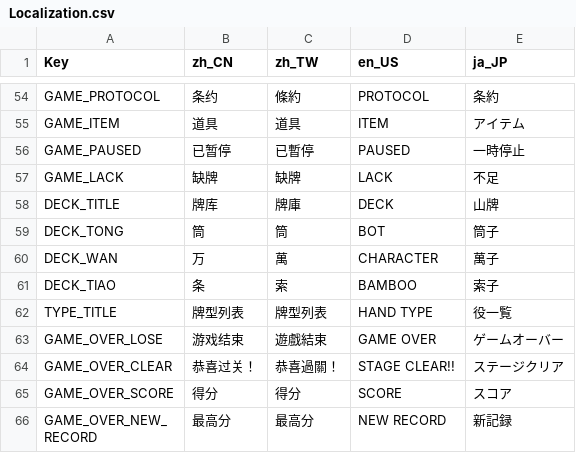
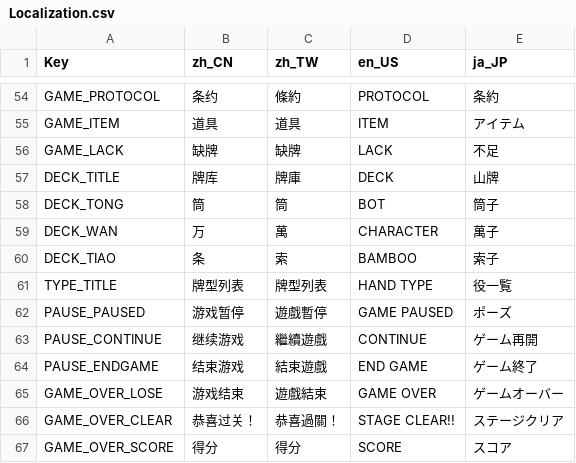
Before and after one commit to zxy199193/Mahtris-108, a CSV file: Mahtris 108/Assets/Resources/Localization.csv, drawn as a sheet; only a part is shown, gaps mark what is left out; the shorter side is filled out with more unchanged rows.

```diff
--- a/Mahtris 108/Assets/Resources/Localization.csv
+++ b/Mahtris 108/Assets/Resources/Localization.csv
@@ -55,3 +55,2 @@ GAME_PROTOCOL,条约,條約,PROTOCOL,条約
 GAME_ITEM,道具,道具,ITEM,アイテム
-GAME_PAUSED,已暂停,已暫停,PAUSED,一時停止
 GAME_LACK,缺牌,缺牌,LACK,不足
@@ -62,2 +61,5 @@ DECK_TIAO,条,索,BAMBOO,索子
 TYPE_TITLE,牌型列表,牌型列表,HAND TYPE,役一覧
+PAUSE_PAUSED,游戏暂停,遊戲暫停,GAME PAUSED,ポーズ
+PAUSE_CONTINUE,继续游戏,繼續遊戲,CONTINUE,ゲーム再開
+PAUSE_ENDGAME,结束游戏,結束遊戲,END GAME,ゲーム終了
 GAME_OVER_LOSE,游戏结束,遊戲結束,GAME OVER,ゲームオーバー
```
Also changed, not shown: 6 other files.
